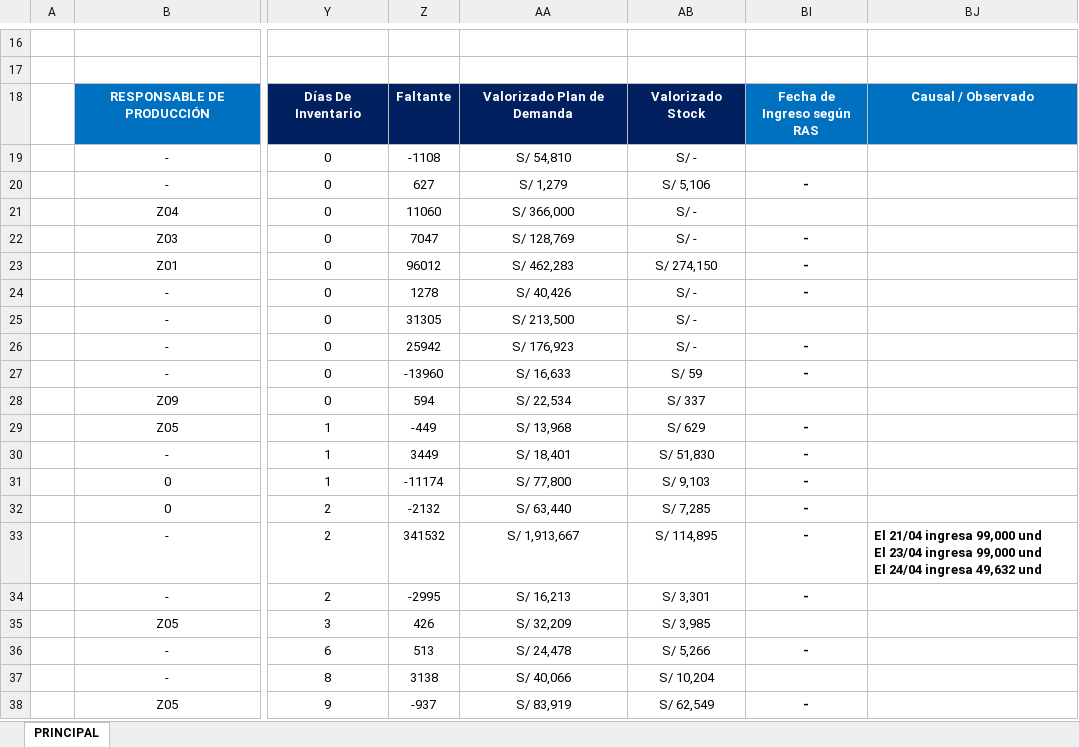
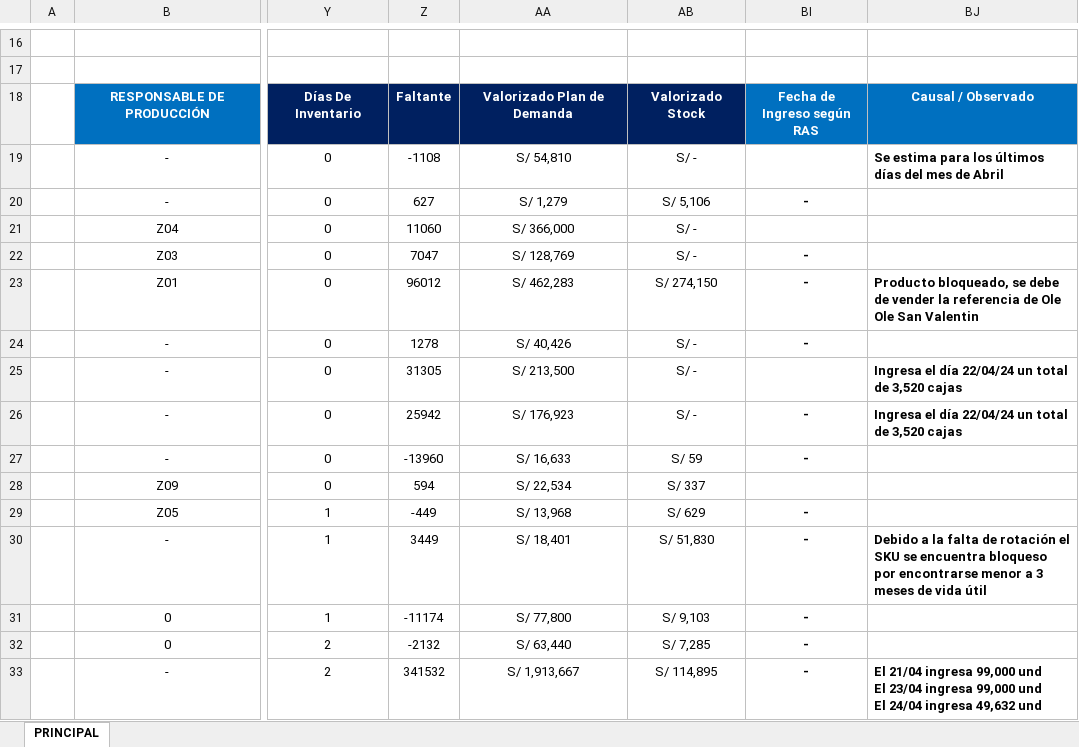
Before and after one commit to Miguel9780/Mi-App-Stock, an Excel workbook: datos_stock.xlsx, sheet PRINCIPAL, drawn as a sheet; only a part is shown, gaps mark what is left out; the shorter side is filled out with more unchanged rows; values as stored, in another font and other column widths than the file's, no borders; conditional formats and table styles not drawn; the diff names each change by its address in the sheet, - before the commit and + after, or states it on an @@ line.

Commit message:
Add files via upload

```diff
--- a/datos_stock.xlsx (sheet PRINCIPAL)
+++ b/datos_stock.xlsx (sheet PRINCIPAL)
-BJ19: (empty)
+BJ19: Se estima para los últimos días del mes de Abril
-BJ23: (empty)
+BJ23: Producto bloqueado, se debe de vender la referencia de Ole Ole San Valentin
-BJ25:BJ26: (empty)
+BJ25:BJ26: Ingresa el día 22/04/24 un total de 3,520 cajas
-BJ30: (empty)
+BJ30: Debido a la falta de rotación el SKU se encuentra bloqueso por encontrarse menor a 3 meses de vida útil
```
